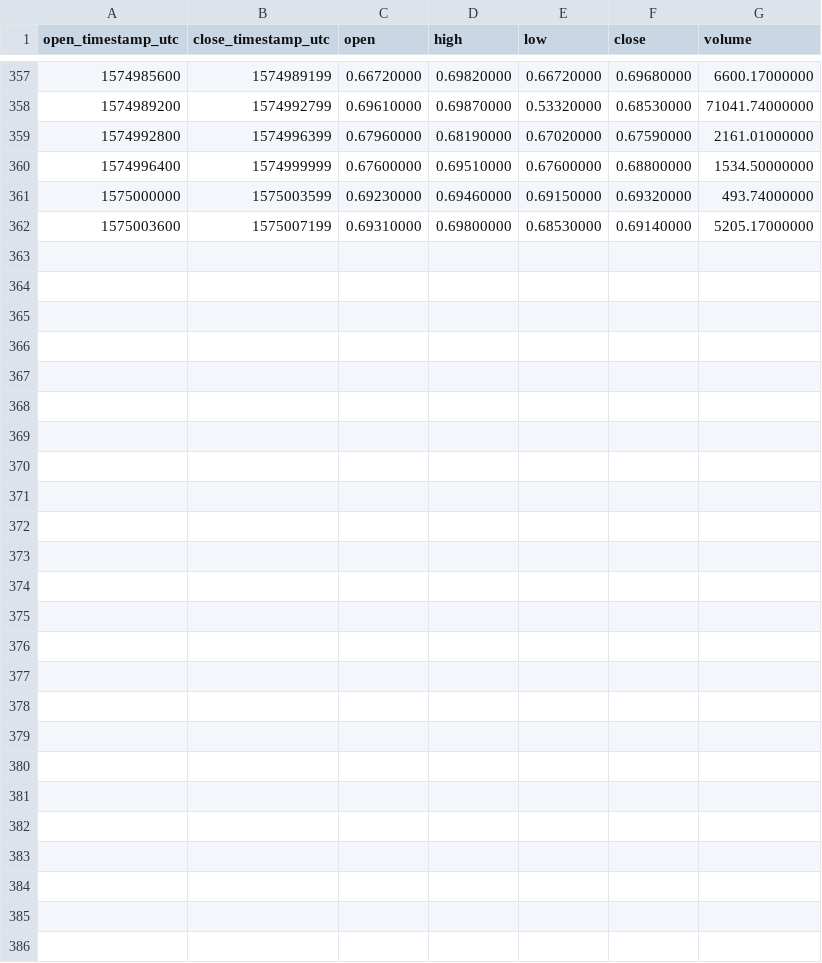
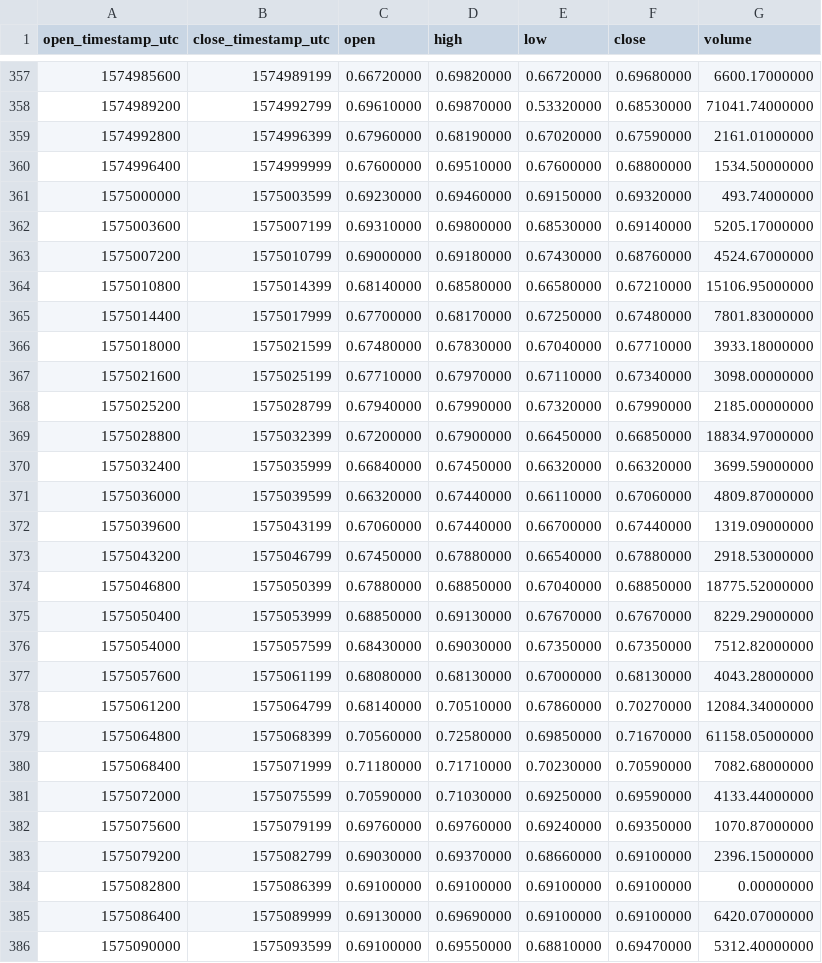
Before and after one commit to cryptobigbro/binance-RLCUSDT, a CSV file: binance-RLCUSDT-1h.csv, drawn as a sheet; only a part is shown, gaps mark what is left out.

Commit message:
Update OHLCV data.

```diff
--- a/binance-RLCUSDT-1h.csv
+++ b/binance-RLCUSDT-1h.csv
@@ -362 +362,25 @@ open_timestamp_utc,close_timestamp_utc,open,high,low,close,volume
 1575003600,1575007199,0.69310000,0.69800000,0.68530000,0.69140000,5205.17000000
+1575007200,1575010799,0.69000000,0.69180000,0.67430000,0.68760000,4524.67000000
+1575010800,1575014399,0.68140000,0.68580000,0.66580000,0.67210000,15106.95000000
+1575014400,1575017999,0.67700000,0.68170000,0.67250000,0.67480000,7801.83000000
+1575018000,1575021599,0.67480000,0.67830000,0.67040000,0.67710000,3933.18000000
+1575021600,1575025199,0.67710000,0.67970000,0.67110000,0.67340000,3098.00000000
+1575025200,1575028799,0.67940000,0.67990000,0.67320000,0.67990000,2185.00000000
+1575028800,1575032399,0.67200000,0.67900000,0.66450000,0.66850000,18834.97000000
+1575032400,1575035999,0.66840000,0.67450000,0.66320000,0.66320000,3699.59000000
+1575036000,1575039599,0.66320000,0.67440000,0.66110000,0.67060000,4809.87000000
+1575039600,1575043199,0.67060000,0.67440000,0.66700000,0.67440000,1319.09000000
+1575043200,1575046799,0.67450000,0.67880000,0.66540000,0.67880000,2918.53000000
+1575046800,1575050399,0.67880000,0.68850000,0.67040000,0.68850000,18775.52000000
+1575050400,1575053999,0.68850000,0.69130000,0.67670000,0.67670000,8229.29000000
+1575054000,1575057599,0.68430000,0.69030000,0.67350000,0.67350000,7512.82000000
+1575057600,1575061199,0.68080000,0.68130000,0.67000000,0.68130000,4043.28000000
+1575061200,1575064799,0.68140000,0.70510000,0.67860000,0.70270000,12084.34000000
+1575064800,1575068399,0.70560000,0.72580000,0.69850000,0.71670000,61158.05000000
+1575068400,1575071999,0.71180000,0.71710000,0.70230000,0.70590000,7082.68000000
+1575072000,1575075599,0.70590000,0.71030000,0.69250000,0.69590000,4133.44000000
+1575075600,1575079199,0.69760000,0.69760000,0.69240000,0.69350000,1070.87000000
+1575079200,1575082799,0.69030000,0.69370000,0.68660000,0.69100000,2396.15000000
+1575082800,1575086399,0.69100000,0.69100000,0.69100000,0.69100000,0.00000000
+1575086400,1575089999,0.69130000,0.69690000,0.69100000,0.69100000,6420.07000000
+1575090000,1575093599,0.69100000,0.69550000,0.68810000,0.69470000,5312.40000000
```
Also changed, not shown: binance-RLCUSDT-1d.csv, 1 other file.
